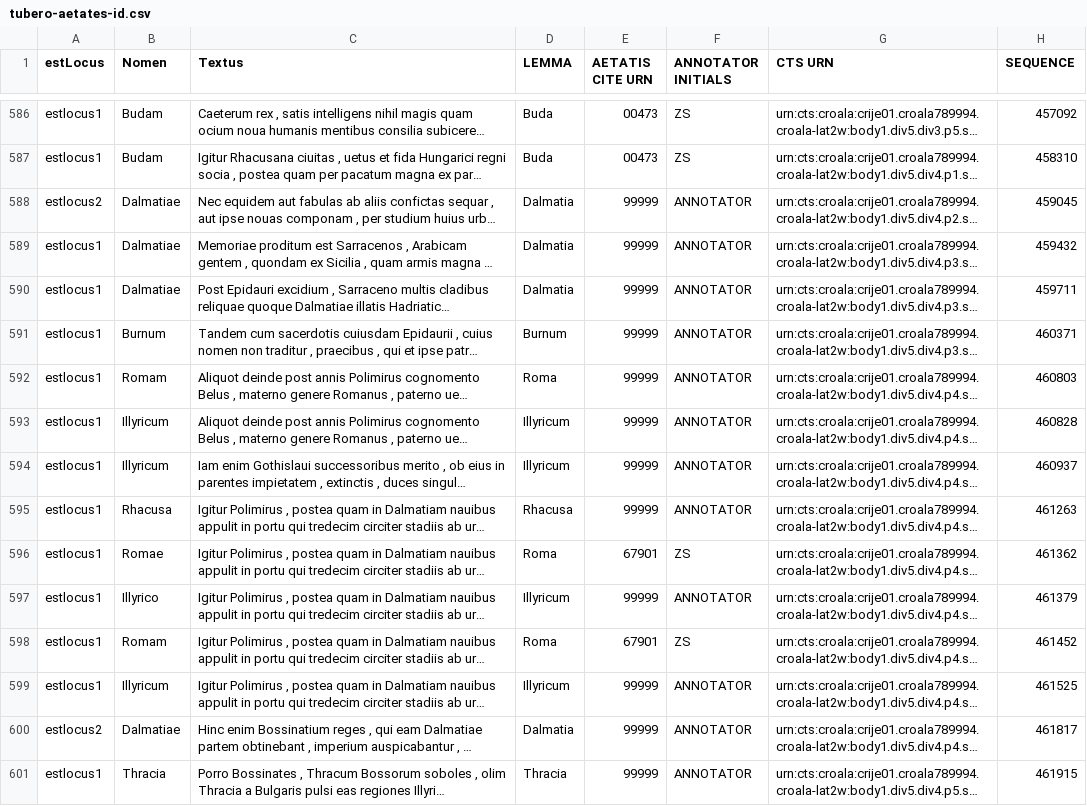
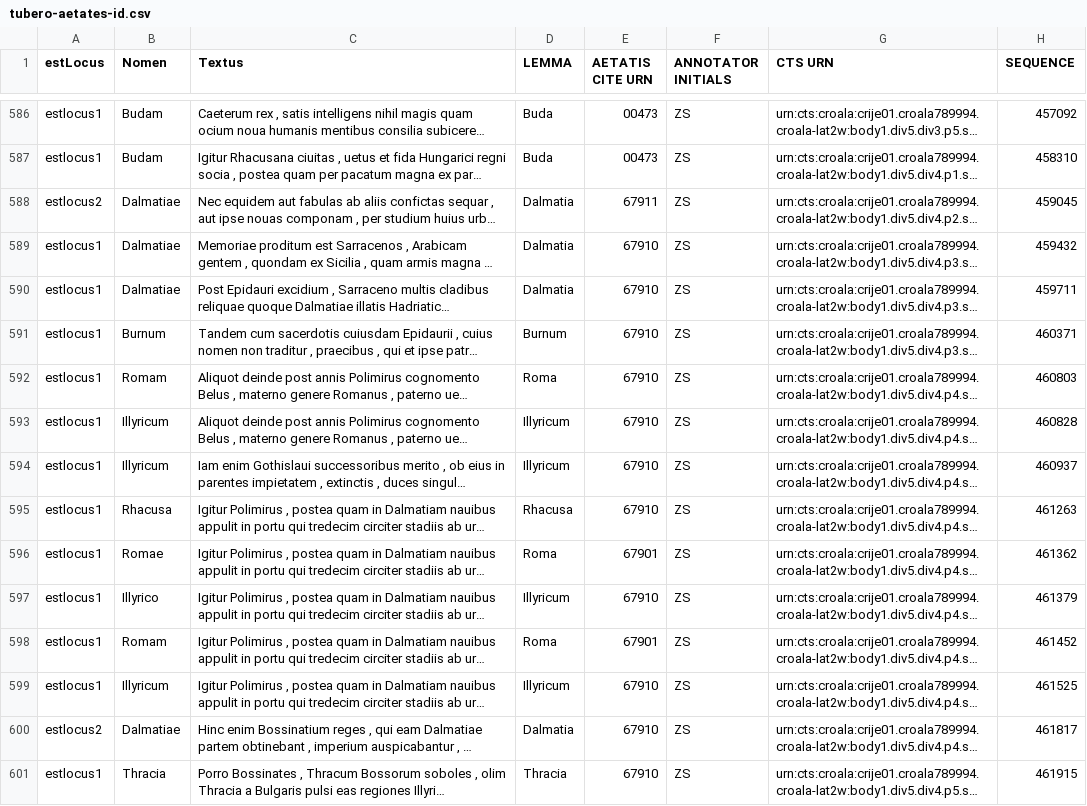
Before and after one commit to nevenjovanovic/croala-pelagios, a CSV file: csv/aetates/tubero-aetates-id.csv, drawn as a sheet; only a part is shown, gaps mark what is left out; long unchanged cells end in …; the diff covers the shown part only; the diff names each change by its address in the sheet, - before the commit and + after, or states it on an @@ line.

```diff
--- a/csv/aetates/tubero-aetates-id.csv
+++ b/csv/aetates/tubero-aetates-id.csv
-E588 (AETATIS CITE URN): 99999
+E588 (AETATIS CITE URN): 67911
-F588:F595 (ANNOTATOR INITIALS): ANNOTATOR
+F588:F595 (ANNOTATOR INITIALS): ZS
-E589:E595 (AETATIS CITE URN): 99999
+E589:E595 (AETATIS CITE URN): 67910
-E597 (AETATIS CITE URN): 99999
+E597 (AETATIS CITE URN): 67910
-F597 (ANNOTATOR INITIALS): ANNOTATOR
+F597 (ANNOTATOR INITIALS): ZS
-E599:E601 (AETATIS CITE URN): 99999
+E599:E601 (AETATIS CITE URN): 67910
-F599:F601 (ANNOTATOR INITIALS): ANNOTATOR
+F599:F601 (ANNOTATOR INITIALS): ZS
```
Also changed, not shown: 98 edited cells elsewhere in this file, csv/loci/tubero-loci-id.csv, csv/morph/tubero-loci-morphologia.csv, 1 other file.
